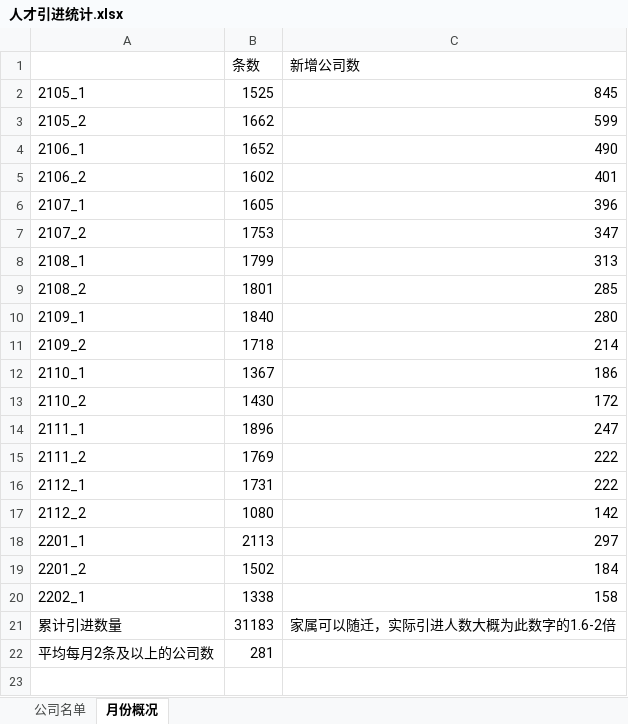
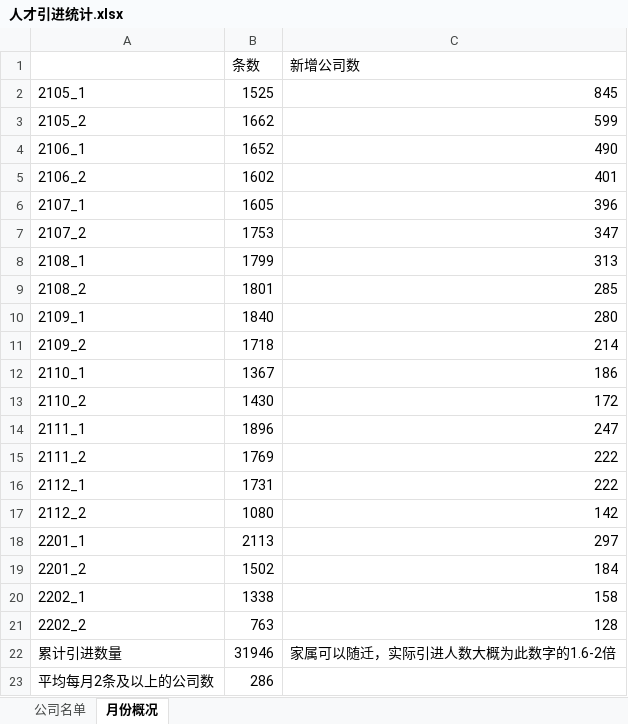
Before and after one commit to hanjc1993/luohu_rencai, an Excel workbook: 人才引进统计.xlsx, sheet 月份概况, drawn as a sheet; values as stored, in another font and other column widths than the file's, no borders; addresses are those after the commit; the diff names each change by its address in the sheet, - before the commit and + after, or states it on an @@ line.

```diff
--- a/人才引进统计.xlsx (sheet 月份概况)
+++ b/人才引进统计.xlsx (sheet 月份概况)
+row 21: 2202_2 | 763 | 128
-B22 (条数): 31183
+B22 (条数): 31946
-B23 (条数): 281
+B23 (条数): 286
```
Also changed, not shown: sheet 公司名单, 人才引进公示.xlsx, 1 other file.
